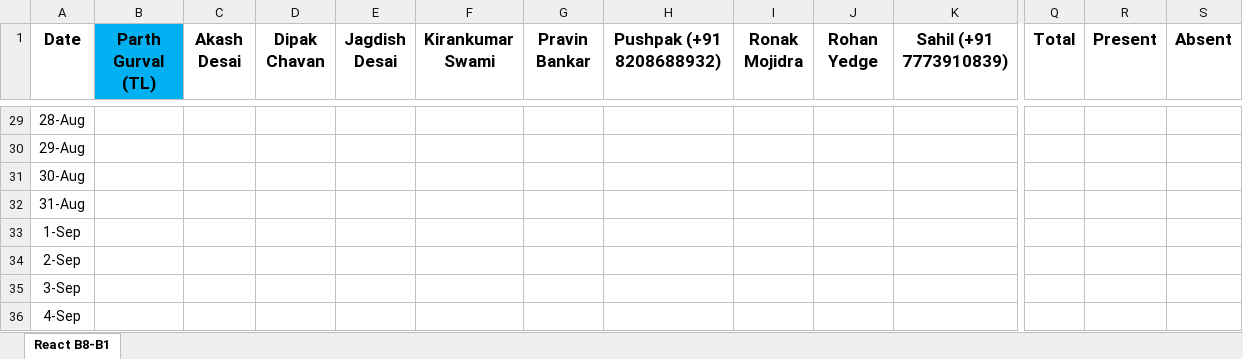
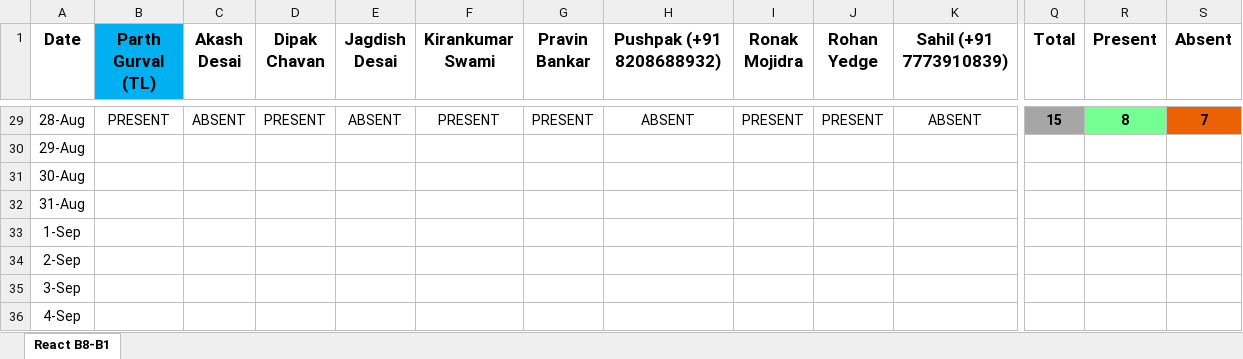
Before and after one commit to ParthGurval/JSLearing, an Excel workbook: React-B1-Attendance_Management.xlsx, sheet React B8-B1, drawn as a sheet; only a part is shown, gaps mark what is left out; values as stored, in another font and other column widths than the file's, no borders; the diff covers the shown part only; the diff names each change by its address in the sheet, - before the commit and + after, or states it on an @@ line.

```diff
--- a/React-B1-Attendance_Management.xlsx (sheet React B8-B1)
+++ b/React-B1-Attendance_Management.xlsx (sheet React B8-B1)
-B29 (Parth Gurval (TL)): (empty)
+B29 (Parth Gurval (TL)): PRESENT
-C29 (Akash Desai): (empty)
+C29 (Akash Desai): ABSENT
-D29 (Dipak Chavan): (empty)
+D29 (Dipak Chavan): PRESENT
-E29 (Jagdish Desai): (empty)
+E29 (Jagdish Desai): ABSENT
-F29 (Kirankumar Swami): (empty)
+F29 (Kirankumar Swami): PRESENT
-G29 (Pravin Bankar): (empty)
+G29 (Pravin Bankar): PRESENT
-H29 (Pushpak (+91 8208688932)): (empty)
+H29 (Pushpak (+91 8208688932)): ABSENT
-I29 (Ronak Mojidra): (empty)
+I29 (Ronak Mojidra): PRESENT
-J29 (Rohan Yedge): (empty)
+J29 (Rohan Yedge): PRESENT
-K29 (Sahil (+91 7773910839)): (empty)
+K29 (Sahil (+91 7773910839)): ABSENT
-Q29 (Total): (empty)
+Q29 (Total): 15
-Q29 fill: none
+Q29 fill: #A6A6A6
-R29 (Present): (empty)
+R29 (Present): 8
-R29 fill: none
+R29 fill: #75FF93
-S29 (Absent): (empty)
+S29 (Absent): 7
-S29 fill: none
+S29 fill: #EB6103
```
Also changed, not shown: 41 edited cells and cell formats elsewhere in this sheet.
